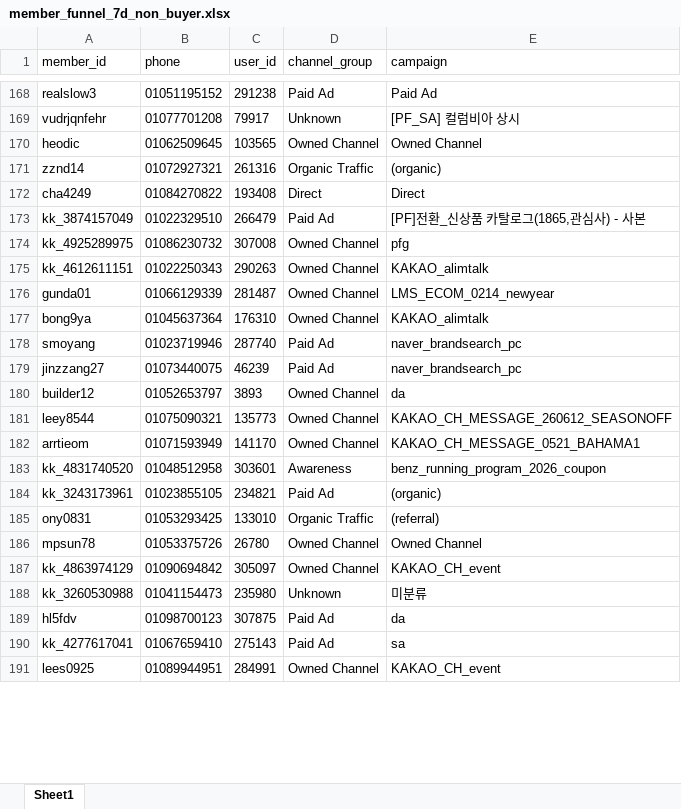
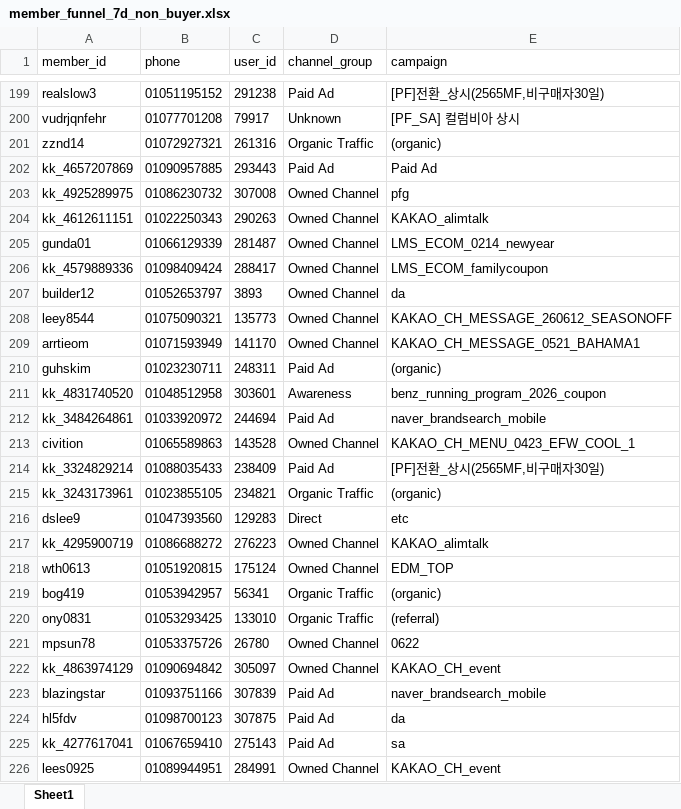
Before and after one commit to koreacolumbia-dotcom/E-comm-marketing-hub, an Excel workbook: reports/member_funnel/downloads/member_funnel_7d_non_buyer.xlsx, sheet Sheet1, drawn as a sheet; only a part is shown, gaps mark what is left out; values as stored, in another font and other column widths than the file's, no borders; removed rows and columns are numbered as before the commit, all else as after; the diff covers the shown part only; the diff names each change by its address in the sheet, - before the commit and + after, or states it on an @@ line.

```diff
--- a/reports/member_funnel/downloads/member_funnel_7d_non_buyer.xlsx (sheet Sheet1)
+++ b/reports/member_funnel/downloads/member_funnel_7d_non_buyer.xlsx (sheet Sheet1)
-E199 (campaign): Paid Ad
+E199 (campaign): [PF]전환_상시(2565MF,비구매자30일)
-row 170: heodic | 01062509645 | 103565 | Owned Channel | Owned Channel
-row 172: cha4249 | 01084270822 | 193408 | Direct | Direct
-row 173: kk_3874157049 | 01022329510 | 266479 | Paid Ad | [PF]전환_신상품 카탈로그(1865,관심사) - 사본
+row 202: kk_4657207869 | 01090957885 | 293443 | Paid Ad | Paid Ad
-row 177: bong9ya | 01045637364 | 176310 | Owned Channel | KAKAO_alimtalk
-row 178: smoyang | 01023719946 | 287740 | Paid Ad | naver_brandsearch_pc
-row 179: jinzzang27 | 01073440075 | 46239 | Paid Ad | naver_brandsearch_pc
+row 206: kk_4579889336 | 01098409424 | 288417 | Owned Channel | LMS_ECOM_familycoupon
+row 210: guhskim | 01023230711 | 248311 | Paid Ad | (organic)
+row 212: kk_3484264861 | 01033920972 | 244694 | Paid Ad | naver_brandsearch_mobile
+row 213: civition | 01065589863 | 143528 | Owned Channel | KAKAO_CH_MENU_0423_EFW_COOL_1
+row 214: kk_3324829214 | 01088035433 | 238409 | Paid Ad | [PF]전환_상시(2565MF,비구매자30일)
-D215 (channel_group): Paid Ad
+D215 (channel_group): Organic Traffic
+row 216: dslee9 | 01047393560 | 129283 | Direct | etc
+row 217: kk_4295900719 | 01086688272 | 276223 | Owned Channel | KAKAO_alimtalk
@@ row 192 moved to row 218: wth0613 @@
+row 219: bog419 | 01053942957 | 56341 | Organic Traffic | (organic)
-E221 (campaign): Owned Channel
+E221 (campaign): 0622
-row 188: kk_3260530988 | 01041154473 | 235980 | Unknown | 미분류
@@ row 193 moved to row 223: blazingstar @@
```
Also changed, not shown: 180 added rows, 75 removed rows, 28 moved rows and 34 edited cells elsewhere in this sheet, reports/member_funnel/downloads/member_funnel_1m_non_buyer.xlsx, reports/member_funnel/downloads/member_funnel_1m_target_segments.xlsx, 19 other files.
